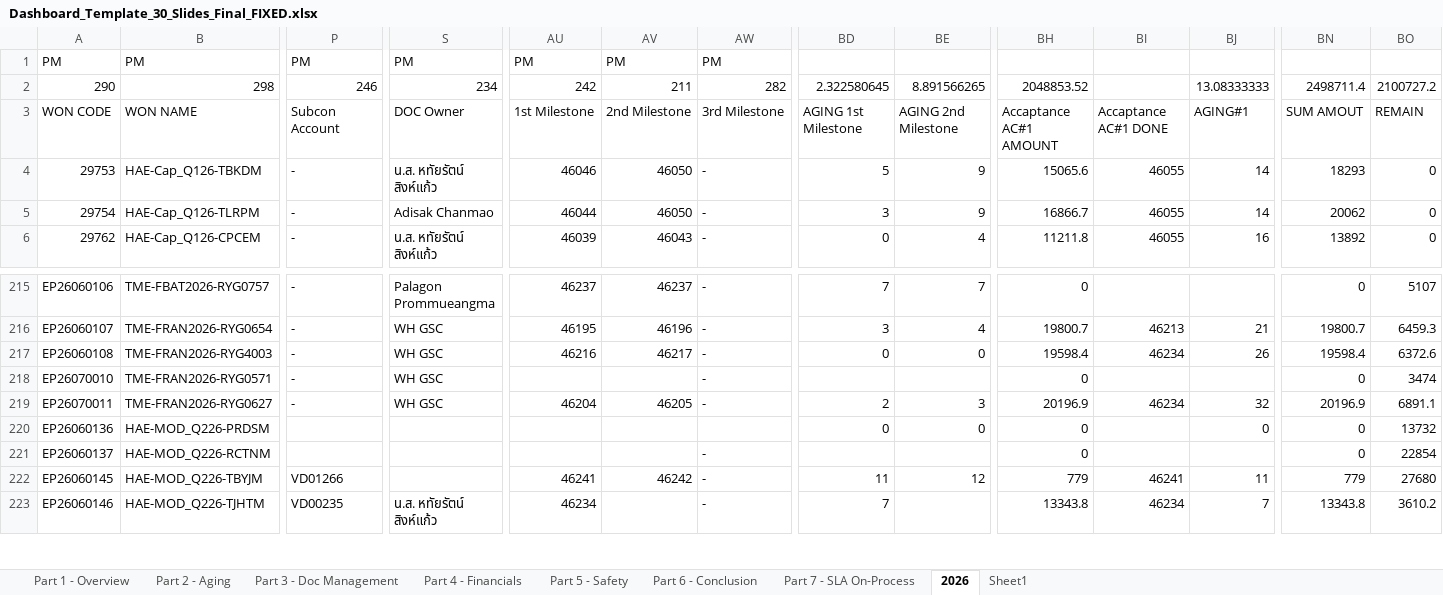
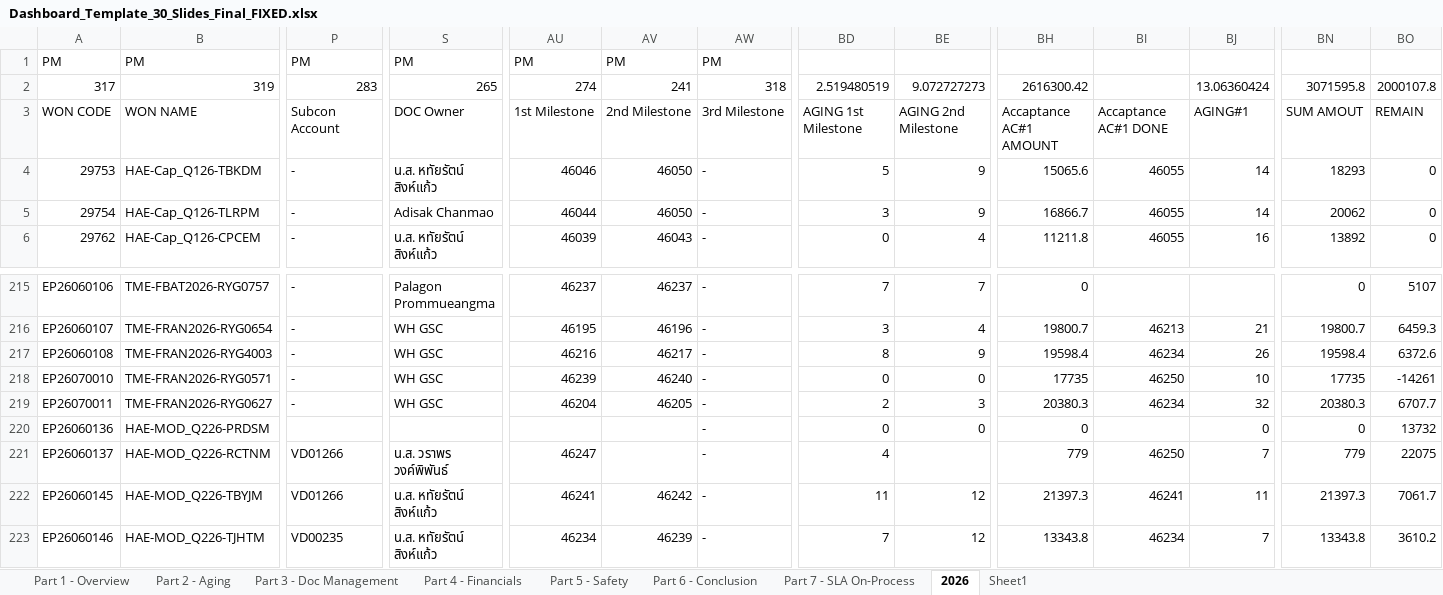
Before and after one commit to boonchotbor-design/0-Dashboard, an Excel workbook: Dashboard_Template_30_Slides_Final_FIXED.xlsx, sheet 2026, drawn as a sheet; only a part is shown, gaps mark what is left out; values as stored, in another font and other column widths than the file's, no borders; removed rows and columns are numbered as before the commit, all else as after; rows hold the shown columns only; the diff covers the shown part only; the diff names each change by its address in the sheet, - before the commit and + after, or states it on an @@ line.

```diff
--- a/Dashboard_Template_30_Slides_Final_FIXED.xlsx (sheet 2026)
+++ b/Dashboard_Template_30_Slides_Final_FIXED.xlsx (sheet 2026)
-row 2: 290 | 298 | 246 | 234 | 242 | 211 | 282 | 2.322580645 | 8.891566265 | 2048853.52 |  | 13.08333333 | 2498711.4 | 2100727.2
+row 2: 317 | 319 | 283 | 265 | 274 | 241 | 318 | 2.519480519 | 9.072727273 | 2616300.42 |  | 13.06360424 | 3071595.8 | 2000107.8
-BD217: 0
+BD217: 8
-BE217: 0
+BE217: 9
-AU218: (empty)
+AU218: 46239
-AV218: (empty)
+AV218: 46240
-BD218: (empty)
+BD218: 0
-BE218: (empty)
+BE218: 0
-BH218: 0
+BH218: 17735
-BI218: (empty)
+BI218: 46250
-BJ218: (empty)
+BJ218: 10
-BN218: 0
+BN218: 17735
-BO218: 3474
+BO218: -14261
-BH219: 20196.9
+BH219: 20380.3
-BN219: 20196.9
+BN219: 20380.3
-BO219: 6891.1
+BO219: 6707.7
-AW220: (empty)
+AW220: -
-P221: (empty)
+P221: VD01266
-S221: (empty)
+S221: น.ส. วราพร วงค์พิพันธ์
-AU221: (empty)
+AU221: 46247
-BD221: (empty)
+BD221: 4
-BH221: 0
+BH221: 779
-BI221: (empty)
+BI221: 46250
-BJ221: (empty)
+BJ221: 7
-BN221: 0
+BN221: 779
-BO221: 22854
+BO221: 22075
-S222: (empty)
+S222: น.ส. หทัยรัตน์ สิงห์แก้ว
-BH222: 779
+BH222: 21397.3
-BN222: 779
+BN222: 21397.3
-BO222: 27680
+BO222: 7061.7
-AV223: (empty)
+AV223: 46239
-BE223: (empty)
+BE223: 12
```
Also changed, not shown: 21 added rows and 491 edited cells elsewhere in this sheet, sheet Sheet1, sheet Part 7 - SLA On-Process, sheet Part 4 - Financials, sheet Part 3 - Doc Management, sheet Part 2 - Aging, sheet Part 1 - Overview, 3 other files.
